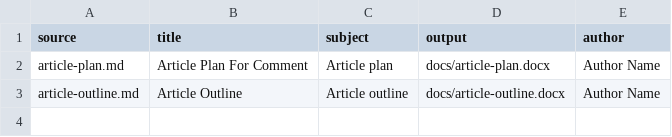
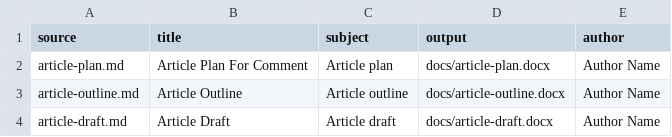
Before and after one commit to ruchirlives/writing-project-tools, a CSV file: docx_sources.csv, drawn as a sheet; the diff names each change by its address in the sheet, - before the commit and + after, or states it on an @@ line.

```diff
--- a/docx_sources.csv
+++ b/docx_sources.csv
+row 4: article-draft.md | Article Draft | Article draft | docs/article-draft.docx | Author Name
```
Also changed, not shown: 9 other files.
